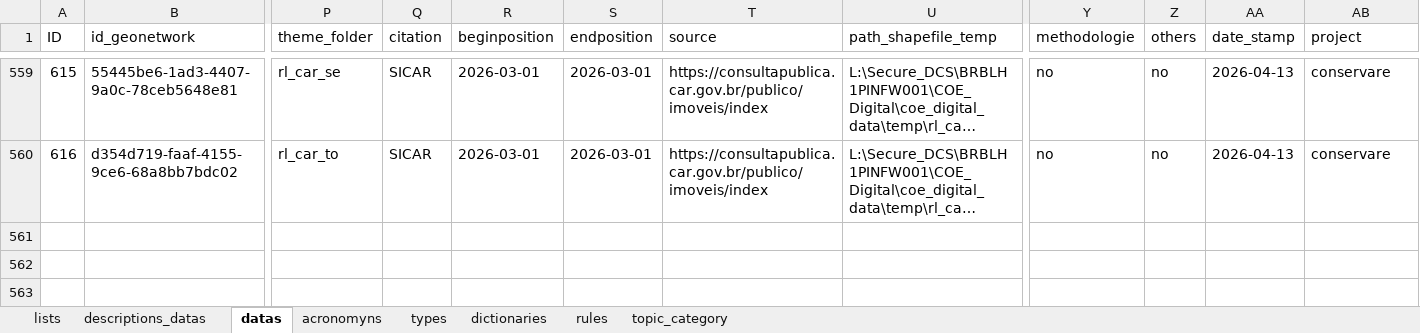
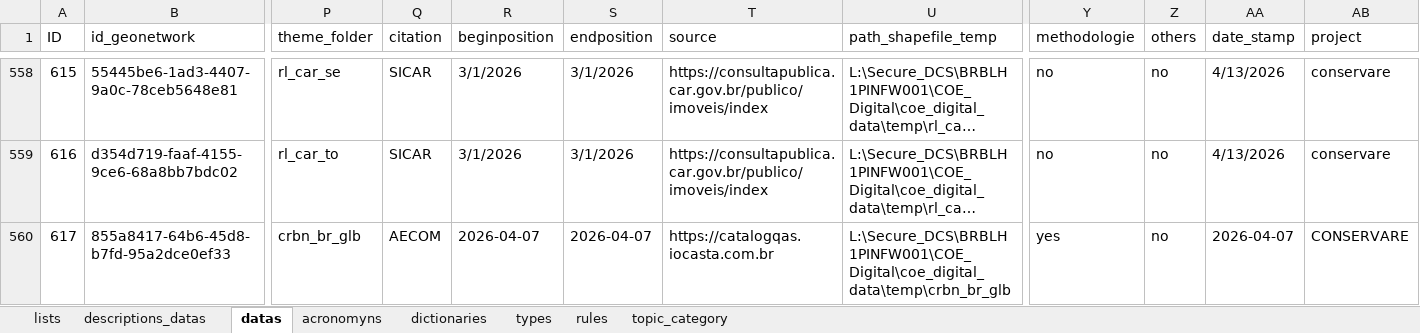
Before and after one commit to FranciscoAecom/data-pipeline, an Excel workbook: input/st_Ingest_parameter.xlsx, sheet datas, drawn as a sheet; only a part is shown, gaps mark what is left out; long unchanged cells end in …; values as stored, in another font and other column widths than the file's, no cell formats; conditional formats and table styles not drawn; addresses are those after the commit; rows hold the shown columns only; the diff covers the shown part only; the diff names each change by its address in the sheet, - before the commit and + after, or states it on an @@ line.

```diff
--- a/input/st_Ingest_parameter.xlsx (sheet datas)
+++ b/input/st_Ingest_parameter.xlsx (sheet datas)
@@ sheet tab order changed: lists | descriptions_datas | datas | acronomyns | dictionaries | types | rules | topic_category @@
-R558:R559 (beginposition): 2026-03-01
+R558:R559 (beginposition): 3/1/2026
-S558:S559 (endposition): 2026-03-01
+S558:S559 (endposition): 3/1/2026
-AA558:AA559 (date_stamp): 2026-04-13
+AA558:AA559 (date_stamp): 4/13/2026
+row 560: 617 | 855a8417-64b6-45d8-b7fd-95a2dce0ef33 | crbn_br_glb | AECOM | 2026-04-07 | 2026-04-07 | https://catalogqas.iocasta.com.br | L:\Secure_DCS\BRBLH1PINFW001\COE_Digital\coe_digital_data\temp\crbn_br_glb | yes | no | 2026-04-07 | CONSERVARE
```
Also changed, not shown: 2 added rows, 1 removed row and 77 edited cells elsewhere in this sheet, sheet dictionaries, sheet acronomyns, cell formats, 1 other file.
